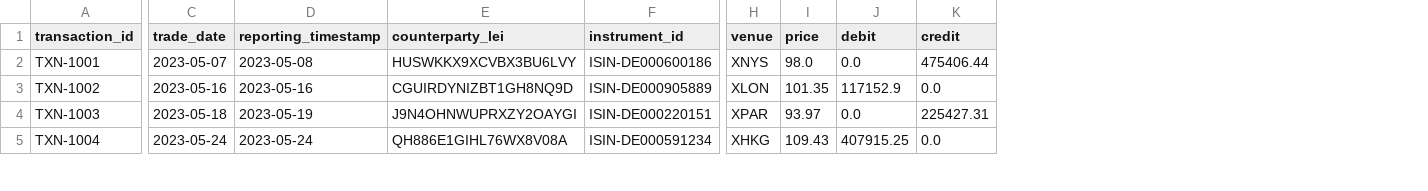
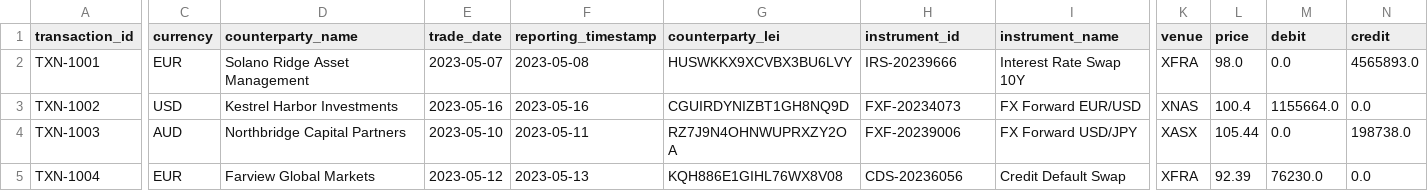
Before and after one commit to rahulmistry18/compliance-audit-data-automation, a CSV file: data/sample_ledger.csv, drawn as a sheet; only a part is shown, gaps mark what is left out; addresses are those after the commit; the diff covers the shown part only; the diff names each change by its address in the sheet, - before the commit and + after, or states it on an @@ line.

Commit message:
Simplify dashboard for non-technical readers, add realistic sample data, Tableau Public/Power BI ready exports, and a data-source disclosure panel

```diff
--- a/data/sample_ledger.csv
+++ b/data/sample_ledger.csv
+column C (currency), rows 2-5: EUR | USD | AUD | EUR
+column D (counterparty_name), rows 2-5: Solano Ridge Asset Management | Kestrel Harbor Investments | Northbridge Capital Partners | Farview Global Markets
+column I (instrument_name), rows 2-5: Interest Rate Swap 10Y | FX Forward EUR/USD | FX Forward USD/JPY | Credit Default Swap
-H2 (instrument_id): ISIN-DE000600186
+H2 (instrument_id): IRS-20239666
-K2 (venue): XNYS
+K2 (venue): XFRA
-N2 (credit): 475406.44
+N2 (credit): 4565893.0
-H3 (instrument_id): ISIN-DE000905889
+H3 (instrument_id): FXF-20234073
-K3 (venue): XLON
+K3 (venue): XNAS
-L3 (price): 101.35
+L3 (price): 100.4
-M3 (debit): 117152.9
+M3 (debit): 1155664.0
-E4 (trade_date): 2023-05-18
+E4 (trade_date): 2023-05-10
-F4 (reporting_timestamp): 2023-05-19
+F4 (reporting_timestamp): 2023-05-11
-G4 (counterparty_lei): J9N4OHNWUPRXZY2OAYGI
+G4 (counterparty_lei): RZ7J9N4OHNWUPRXZY2OA
-H4 (instrument_id): ISIN-DE000220151
+H4 (instrument_id): FXF-20239006
-K4 (venue): XPAR
+K4 (venue): XASX
-L4 (price): 93.97
+L4 (price): 105.44
-N4 (credit): 225427.31
+N4 (credit): 198738.0
-E5 (trade_date): 2023-05-24
+E5 (trade_date): 2023-05-12
-F5 (reporting_timestamp): 2023-05-24
+F5 (reporting_timestamp): 2023-05-13
-G5 (counterparty_lei): QH886E1GIHL76WX8V08A
+G5 (counterparty_lei): KQH886E1GIHL76WX8V08
-H5 (instrument_id): ISIN-DE000591234
+H5 (instrument_id): CDS-20236056
-K5 (venue): XHKG
+K5 (venue): XFRA
-L5 (price): 109.43
+L5 (price): 92.39
-M5 (debit): 407915.25
+M5 (debit): 76230.0
```
Also changed, not shown: 153 edited cells elsewhere in this file, data/sample_mandates.csv, 7 other files.
